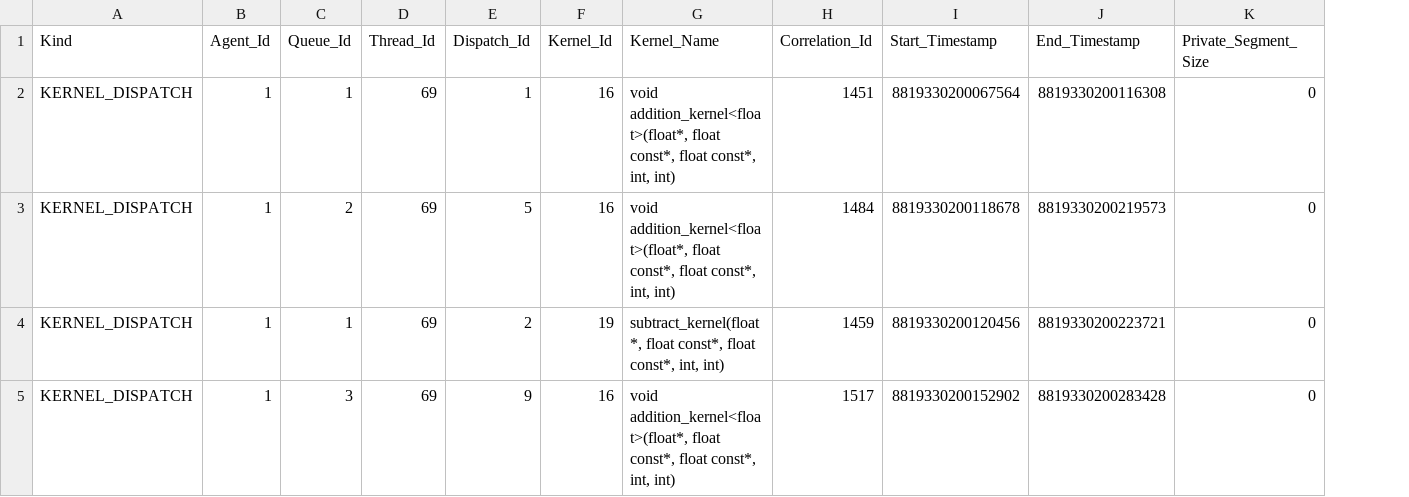
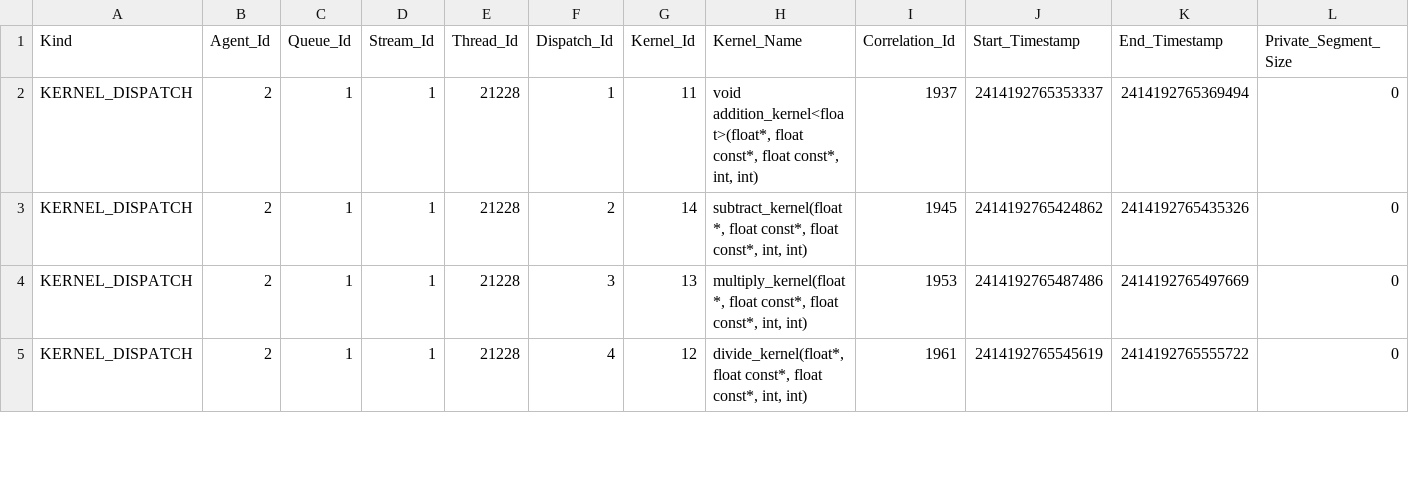
Before and after one commit to ROCm/rocprofiler-sdk, a CSV file: source/docs/data/kernel_trace.csv, drawn as a sheet; only a part is shown; addresses are those after the commit; the diff covers the shown part only; the diff names each change by its address in the sheet, - before the commit and + after, or states it on an @@ line.

```diff
--- a/source/docs/data/kernel_trace.csv
+++ b/source/docs/data/kernel_trace.csv
+column D (Stream_Id), rows 2-5: all 1
-B2:B5 (Agent_Id): 1
+B2:B5 (Agent_Id): 2
-E2:E5 (Thread_Id): 69
+E2:E5 (Thread_Id): 21228
-G2 (Kernel_Id): 16
+G2 (Kernel_Id): 11
-I2 (Correlation_Id): 1451
+I2 (Correlation_Id): 1937
-J2 (Start_Timestamp): 8819330200067564
+J2 (Start_Timestamp): 2414192765353337
-K2 (End_Timestamp): 8819330200116308
+K2 (End_Timestamp): 2414192765369494
-C3 (Queue_Id): 2
+C3 (Queue_Id): 1
-F3 (Dispatch_Id): 5
+F3 (Dispatch_Id): 2
-G3 (Kernel_Id): 16
+G3 (Kernel_Id): 14
-H3 (Kernel_Name): void addition_kernel<float>(float*, float const*,…
+H3 (Kernel_Name): subtract_kernel(float*, float const*,…
-I3 (Correlation_Id): 1484
+I3 (Correlation_Id): 1945
-J3 (Start_Timestamp): 8819330200118678
+J3 (Start_Timestamp): 2414192765424862
-K3 (End_Timestamp): 8819330200219573
+K3 (End_Timestamp): 2414192765435326
-F4 (Dispatch_Id): 2
+F4 (Dispatch_Id): 3
-G4 (Kernel_Id): 19
+G4 (Kernel_Id): 13
-H4 (Kernel_Name): subtract_kernel(float*, float const*,…
+H4 (Kernel_Name): multiply_kernel(float*, float const*,…
-I4 (Correlation_Id): 1459
+I4 (Correlation_Id): 1953
-J4 (Start_Timestamp): 8819330200120456
+J4 (Start_Timestamp): 2414192765487486
-K4 (End_Timestamp): 8819330200223721
+K4 (End_Timestamp): 2414192765497669
-C5 (Queue_Id): 3
+C5 (Queue_Id): 1
-F5 (Dispatch_Id): 9
+F5 (Dispatch_Id): 4
-G5 (Kernel_Id): 16
+G5 (Kernel_Id): 12
-H5 (Kernel_Name): void addition_kernel<float>(float*, float const*,…
+H5 (Kernel_Name): divide_kernel(float*, float const*,…
-I5 (Correlation_Id): 1517
+I5 (Correlation_Id): 1961
-J5 (Start_Timestamp): 8819330200152902
+J5 (Start_Timestamp): 2414192765545619
-K5 (End_Timestamp): 8819330200283428
+K5 (End_Timestamp): 2414192765555722
```
Also changed, not shown: 1 added row and 22 edited cells elsewhere in this file, source/docs/data/memory_copy_trace.csv, 48 other files.
